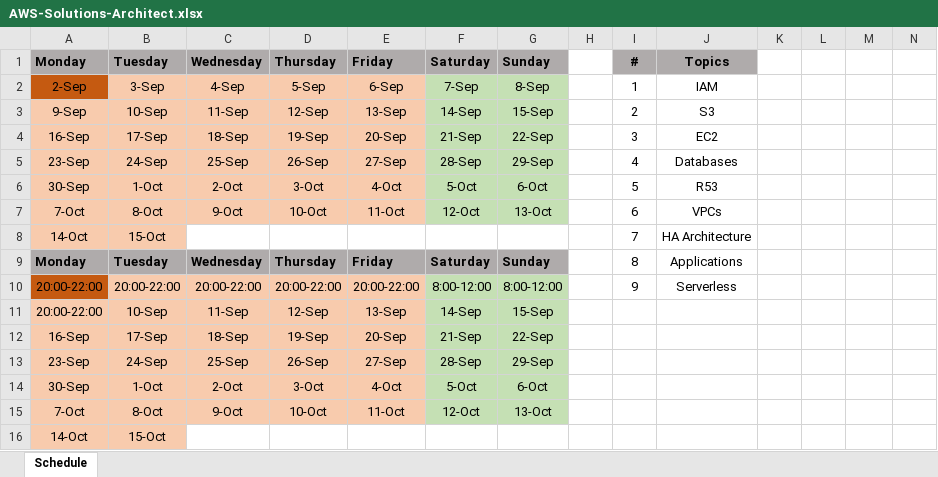
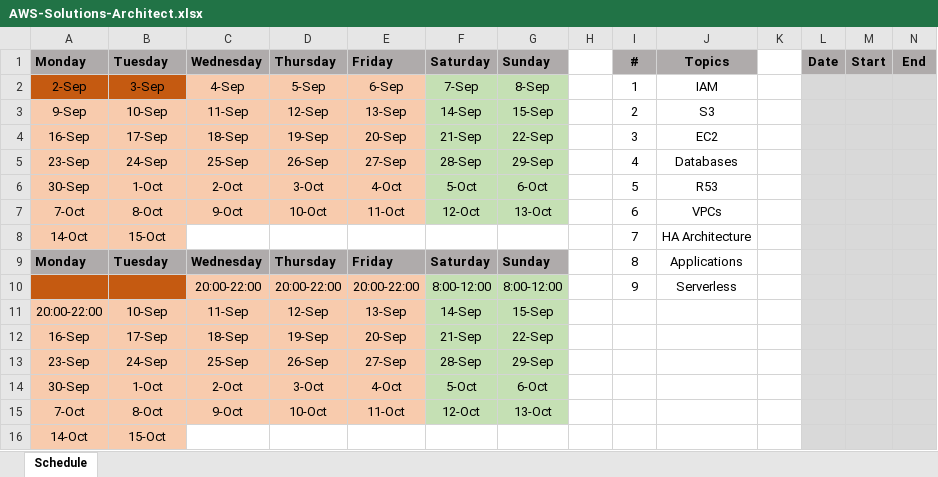
Before and after one commit to slaytr/Project-AWS, an Excel workbook: SolutionsArchitect/AWS-Solutions-Architect.xlsx, sheet Schedule, drawn as a sheet; values as stored, in another font and other column widths than the file's, no borders; the diff names each change by its address in the sheet, - before the commit and + after, or states it on an @@ line.

Commit message:
Day2

```diff
--- a/SolutionsArchitect/AWS-Solutions-Architect.xlsx (sheet Schedule)
+++ b/SolutionsArchitect/AWS-Solutions-Architect.xlsx (sheet Schedule)
-L1: (empty)
+L1: Date
-L1:N1 fill: none
+L1:N1 fill: #AFABAB
-M1: (empty)
+M1: Start
-N1: (empty)
+N1: End
-B2 fill: #F8CBAD
+B2 fill: #C55A11
-L2:N16 fill: none
+L2:N16 fill: #D9D9D9
-A10: 20:00-22:00
+A10: (empty)
-B10: 20:00-22:00
+B10: (empty)
-B10 fill: #F8CBAD
+B10 fill: #C55A11
```
